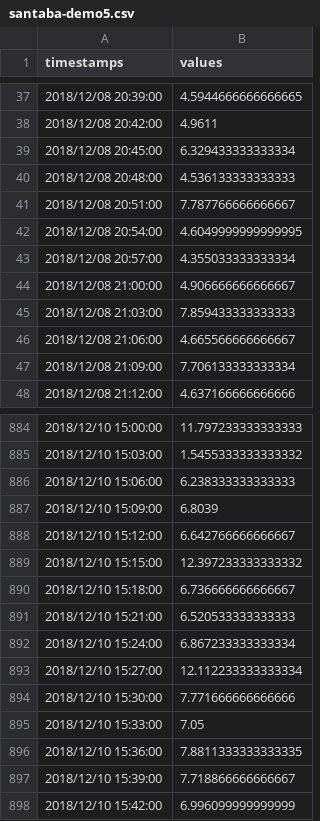
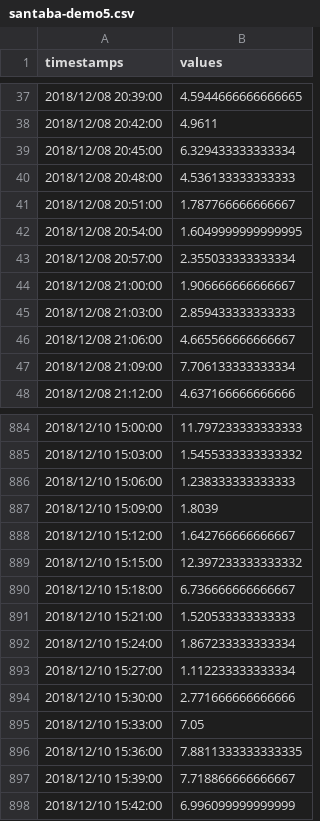
Before and after one commit to Bella-Tan/Anomaly-detection-python, a CSV file: data/santaba-demo5.csv, drawn as a sheet; only a part is shown, gaps mark what is left out.

```diff
--- a/data/santaba-demo5.csv
+++ b/data/santaba-demo5.csv
@@ -40,7 +40,7 @@ timestamps,values
 2018/12/08 20:48:00,4.536133333333333
-2018/12/08 20:51:00,7.787766666666667
-2018/12/08 20:54:00,4.6049999999999995
-2018/12/08 20:57:00,4.355033333333334
-2018/12/08 21:00:00,4.906666666666667
-2018/12/08 21:03:00,7.859433333333333
+2018/12/08 20:51:00,1.787766666666667
+2018/12/08 20:54:00,1.6049999999999995
+2018/12/08 20:57:00,2.355033333333334
+2018/12/08 21:00:00,1.906666666666667
+2018/12/08 21:03:00,2.859433333333333
 2018/12/08 21:06:00,4.665566666666667
@@ -885,11 +885,11 @@ timestamps,values
 2018/12/10 15:03:00,1.5455333333333332
-2018/12/10 15:06:00,6.238333333333333
-2018/12/10 15:09:00,6.8039
-2018/12/10 15:12:00,6.642766666666667
+2018/12/10 15:06:00,1.238333333333333
+2018/12/10 15:09:00,1.8039
+2018/12/10 15:12:00,1.642766666666667
 2018/12/10 15:15:00,12.397233333333332
 2018/12/10 15:18:00,6.736666666666667
-2018/12/10 15:21:00,6.520533333333333
-2018/12/10 15:24:00,6.867233333333334
-2018/12/10 15:27:00,12.112233333333334
-2018/12/10 15:30:00,7.771666666666666
+2018/12/10 15:21:00,1.520533333333333
+2018/12/10 15:24:00,1.867233333333334
+2018/12/10 15:27:00,1.112233333333334
+2018/12/10 15:30:00,2.771666666666666
 2018/12/10 15:33:00,7.05
```
Also changed, not shown: data/santaba-demo2.csv, 7 other files.
